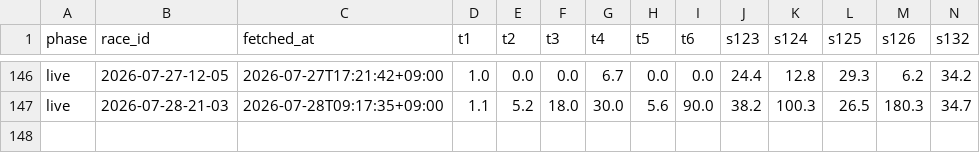
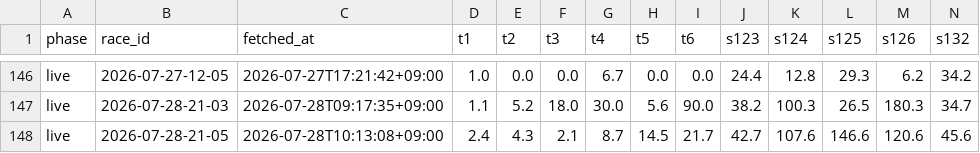
Before and after one commit to denden56-cloud/boatrace-papertrade, a CSV file: state/odds/2026-07.csv, drawn as a sheet; only a part is shown, gaps mark what is left out; rows hold the shown columns only; the diff names each change by its address in the sheet, - before the commit and + after, or states it on an @@ line.

```diff
--- a/state/odds/2026-07.csv
+++ b/state/odds/2026-07.csv
+row 148: live | 2026-07-28-21-05 | 2026-07-28T10:13:08+09:00 | 2.4 | 4.3 | 2.1 | 8.7 | 14.5 | 21.7 | 42.7 | 107.6 | 146.6 | 120.6 | 45.6
```
Also changed, not shown: state/beforeinfo.csv, state/checked.csv, 1 other file.
